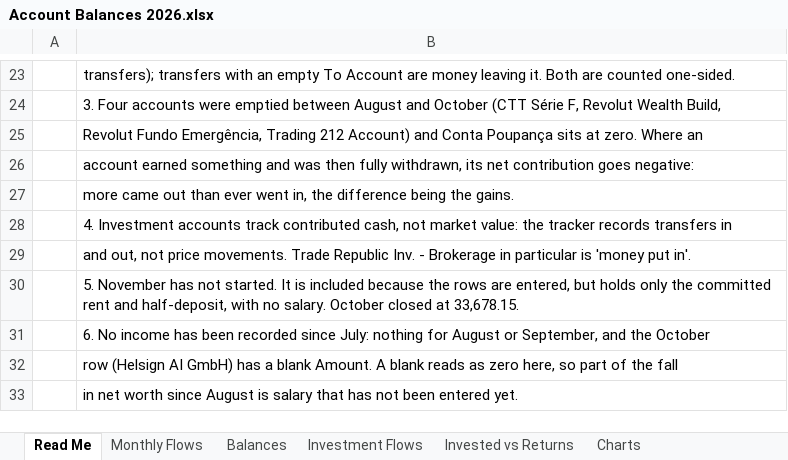
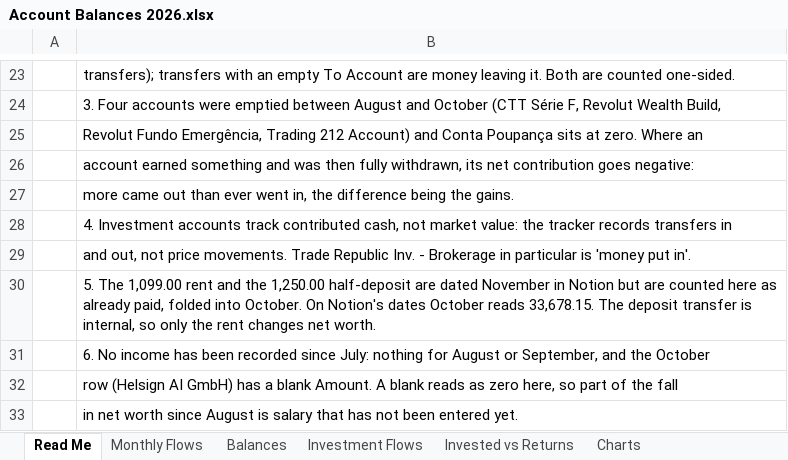
Before and after one commit to luishenriquerochadesousa-del/claude-repository, an Excel workbook: finances/835fda132acd9920/Account Balances 2026.xlsx, sheet Read Me, drawn as a sheet; only a part is shown, gaps mark what is left out; values as stored, in another font and other column widths than the file's, no borders; the diff names each change by its address in the sheet, - before the commit and + after, or states it on an @@ line.

```diff
--- a/finances/835fda132acd9920/Account Balances 2026.xlsx (sheet Read Me)
+++ b/finances/835fda132acd9920/Account Balances 2026.xlsx (sheet Read Me)
-B30: 5. November has not started. It is included because the rows are entered, but holds only the committed rent and half-deposit, with no salary. October closed at 33,678.15.
+B30: 5. The 1,099.00 rent and the 1,250.00 half-deposit are dated November in Notion but are counted here as already paid, folded into October. On Notion's dates October reads 33,678.15. The deposit transfer is internal, so only the rent changes net worth.
```
Also changed, not shown: sheet Balances, sheet Monthly Flows, sheet Invested vs Returns, charts or pictures, 8 other files.
